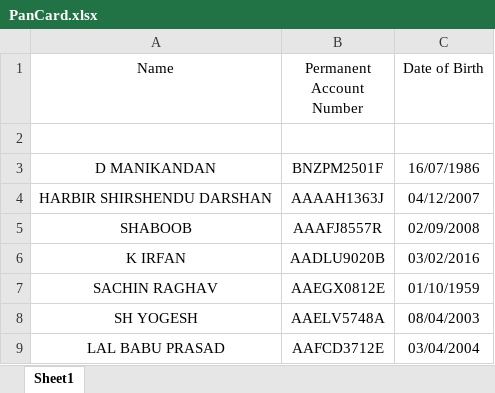
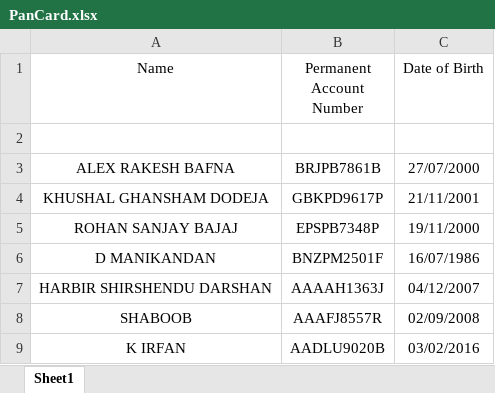
Before and after one commit to rohanbajaj19/Document-Verification-OCR, an Excel workbook: Datasets/PanCard.xlsx, sheet Sheet1, drawn as a sheet; only a part is shown; the shorter side is filled out with more unchanged rows; values as stored, in another font and other column widths than the file's, no borders; the diff names each change by its address in the sheet, - before the commit and + after, or states it on an @@ line.

Commit message:
Dataset Changes

```diff
--- a/Datasets/PanCard.xlsx (sheet Sheet1)
+++ b/Datasets/PanCard.xlsx (sheet Sheet1)
+row 3: ALEX RAKESH BAFNA | BRJPB7861B | 27/07/2000
+row 4: KHUSHAL GHANSHAM DODEJA | GBKPD9617P | 21/11/2001
+row 5: ROHAN SANJAY BAJAJ | EPSPB7348P | 19/11/2000
```
Also changed, not shown: Datasets/AadharCard.xlsx.
